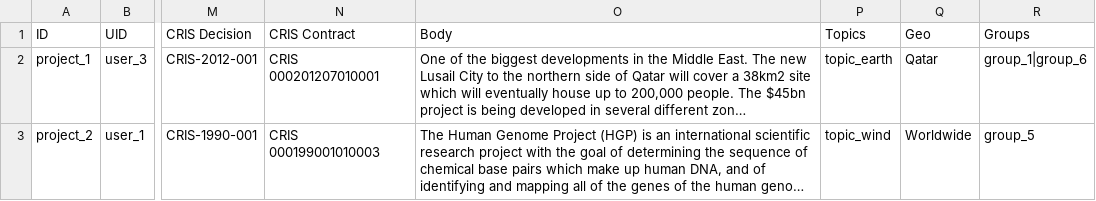
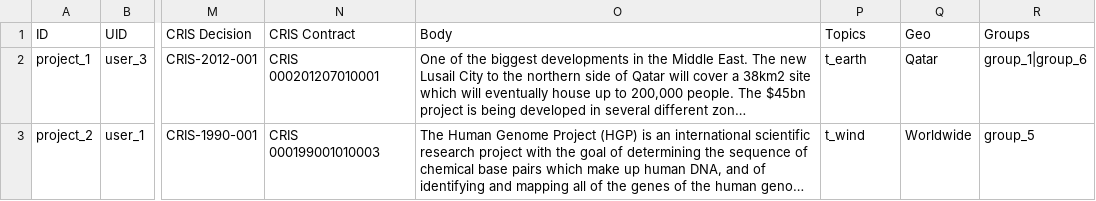
Before and after one commit to capacity4dev/capacity4more, a CSV file: capacity4more/modules/c4m/demo/c4m_demo_content/csv/node/project.csv, drawn as a sheet; only a part is shown, gaps mark what is left out; long unchanged cells end in …; the diff names each change by its address in the sheet, - before the commit and + after, or states it on an @@ line.

```diff
--- a/capacity4more/modules/c4m/demo/c4m_demo_content/csv/node/project.csv
+++ b/capacity4more/modules/c4m/demo/c4m_demo_content/csv/node/project.csv
-P2 (Topics): topic_earth
+P2 (Topics): t_earth
-P3 (Topics): topic_wind
+P3 (Topics): t_wind
```
Also changed, not shown: capacity4more/modules/c4m/demo/c4m_demo_content/csv/node/article.csv, 1 other file.
